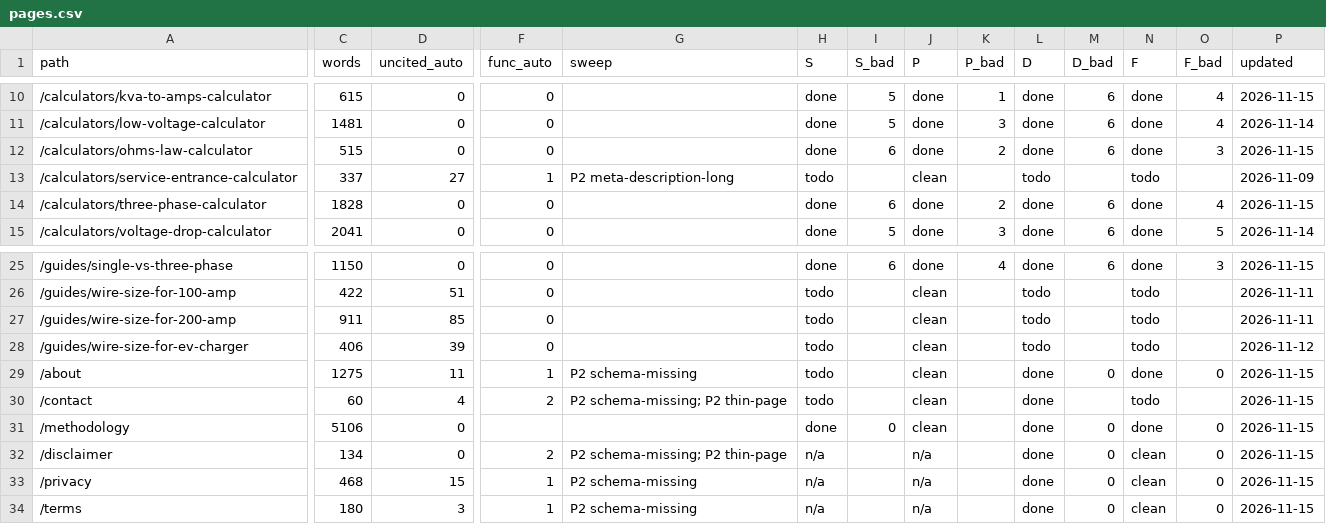
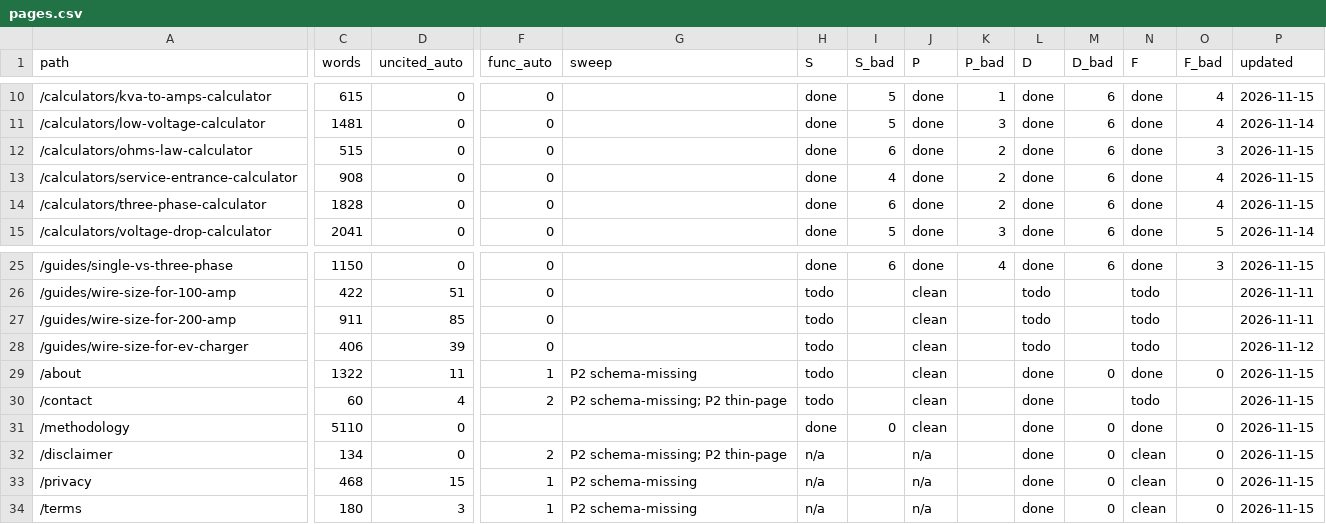
Before and after one commit to Mapstor/wiresizes, a CSV file: qa/pages.csv, drawn as a sheet; only a part is shown, gaps mark what is left out; the diff covers the shown part only; the diff names each change by its address in the sheet, - before the commit and + after, or states it on an @@ line.

```diff
--- a/qa/pages.csv
+++ b/qa/pages.csv
-C13 (words): 337
+C13 (words): 908
-D13 (uncited_auto): 27
+D13 (uncited_auto): 0
-F13 (func_auto): 1
+F13 (func_auto): 0
-G13 (sweep): P2 meta-description-long
+G13 (sweep): (empty)
-H13 (S): todo
+H13 (S): done
-I13 (S_bad): (empty)
+I13 (S_bad): 4
-J13 (P): clean
+J13 (P): done
-K13 (P_bad): (empty)
+K13 (P_bad): 2
-L13 (D): todo
+L13 (D): done
-M13 (D_bad): (empty)
+M13 (D_bad): 6
-N13 (F): todo
+N13 (F): done
-O13 (F_bad): (empty)
+O13 (F_bad): 4
-P13 (updated): 2026-11-09
+P13 (updated): 2026-11-15
-C29 (words): 1275
+C29 (words): 1322
-C31 (words): 5106
+C31 (words): 5110
```
Also changed, not shown: 1 edited cell elsewhere in this file, 1 other file.
